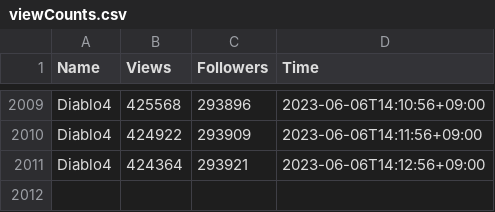
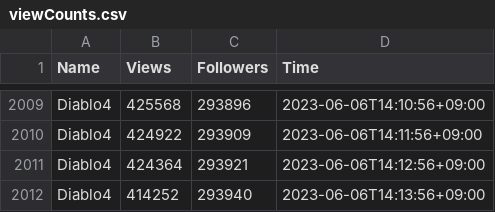
Before and after one commit to topgungginc/db, a CSV file: viewCounts.csv, drawn as a sheet; only a part is shown, gaps mark what is left out; the diff names each change by its address in the sheet, - before the commit and + after, or states it on an @@ line.

Commit message:
Auto update

```diff
--- a/viewCounts.csv
+++ b/viewCounts.csv
+row 2012: Diablo4 | 414252 | 293940 | 2023-06-06T14:13:56+09:00
```
